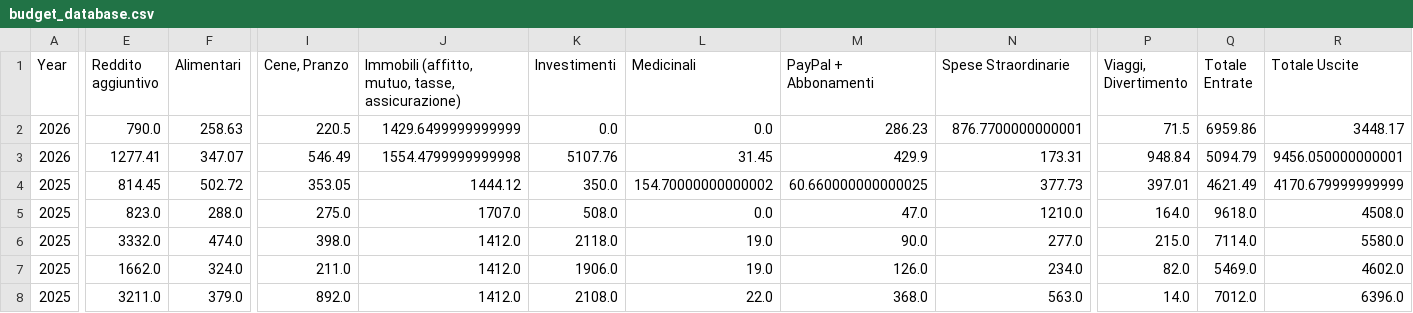
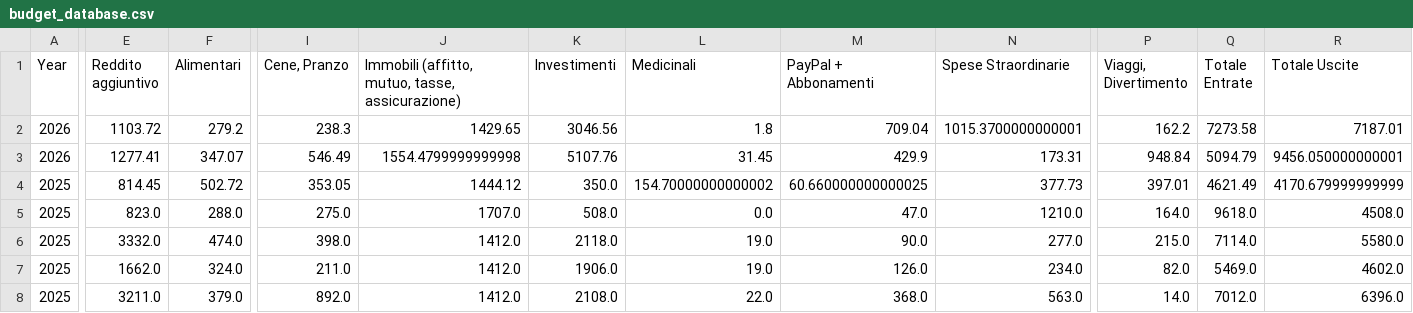
Before and after one commit to giuseppedavidde/StreamLitPrj, a CSV file: Budget_App/budget_database.csv, drawn as a sheet; only a part is shown, gaps mark what is left out; the diff covers the shown part only; the diff names each change by its address in the sheet, - before the commit and + after, or states it on an @@ line.

Commit message:
Update from Budget App Dashboard

```diff
--- a/Budget_App/budget_database.csv
+++ b/Budget_App/budget_database.csv
-E2 (Reddito aggiuntivo): 790.0
+E2 (Reddito aggiuntivo): 1103.72
-F2 (Alimentari): 258.63
+F2 (Alimentari): 279.2
-I2 (Cene, Pranzo): 220.5
+I2 (Cene, Pranzo): 238.3
-J2: 1429.6499999999999
+J2: 1429.65
-K2 (Investimenti): 0.0
+K2 (Investimenti): 3046.56
-L2 (Medicinali): 0.0
+L2 (Medicinali): 1.8
-M2 (PayPal + Abbonamenti): 286.23
+M2 (PayPal + Abbonamenti): 709.04
-N2 (Spese Straordinarie): 876.7700000000001
+N2 (Spese Straordinarie): 1015.3700000000001
-P2 (Viaggi, Divertimento): 71.5
+P2 (Viaggi, Divertimento): 162.2
-Q2 (Totale Entrate): 6959.86
+Q2 (Totale Entrate): 7273.58
-R2 (Totale Uscite): 3448.17
+R2 (Totale Uscite): 7187.01
```
Also changed, not shown: 2 edited cells elsewhere in this file.
